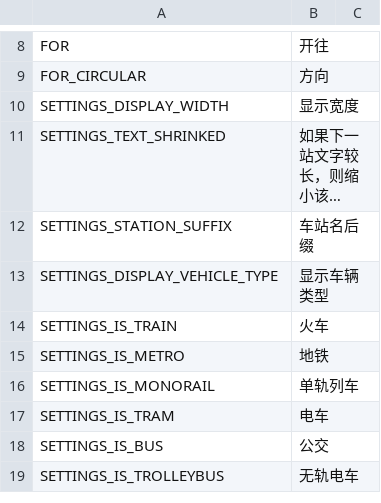
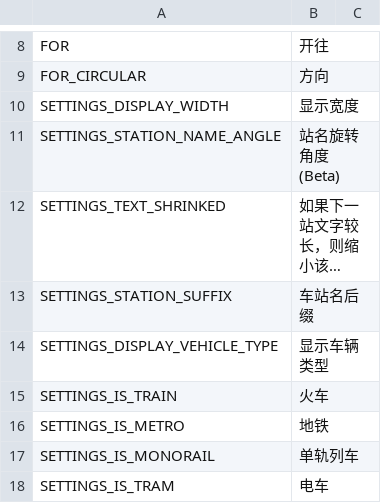
Before and after one commit to will258012/TrainDisplayLocale, a CSV file: zh-CN.csv, drawn as a sheet; only a part is shown, gaps mark what is left out; the shorter side is filled out with more unchanged rows; long unchanged cells end in …; the diff names each change by its address in the sheet, - before the commit and + after, or states it on an @@ line.

```diff
--- a/zh-CN.csv
+++ b/zh-CN.csv
+row 11: SETTINGS_STATION_NAME_ANGLE | 站名旋转角度 (Beta)
```
Also changed, not shown: en-EN.csv.
